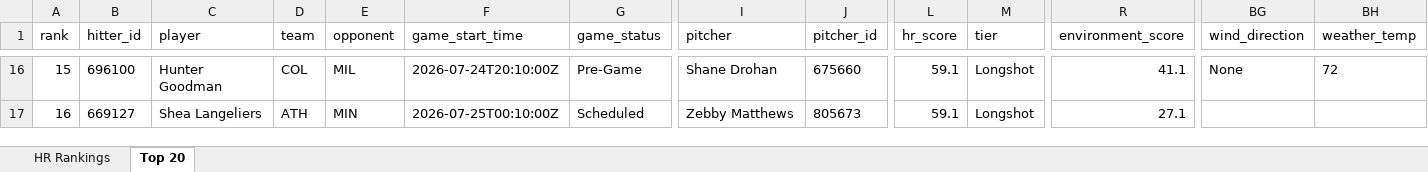
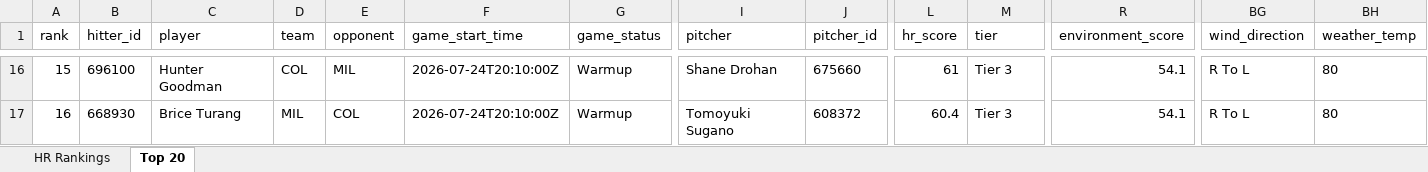
Before and after one commit to etbell28/barreliq, an Excel workbook: outputs/daily/hr_rankings_2026-07-24.xlsx, sheet Top 20, drawn as a sheet; only a part is shown, gaps mark what is left out; values as stored, in another font and other column widths than the file's, no borders; the diff covers the shown part only; the diff names each change by its address in the sheet, - before the commit and + after, or states it on an @@ line.

```diff
--- a/outputs/daily/hr_rankings_2026-07-24.xlsx (sheet Top 20)
+++ b/outputs/daily/hr_rankings_2026-07-24.xlsx (sheet Top 20)
-G16 (game_status): Pre-Game
+G16 (game_status): Warmup
-L16 (hr_score): 59.1
+L16 (hr_score): 61
-M16:M17 (tier): Longshot
+M16:M17 (tier): Tier 3
-R16 (environment_score): 41.1
+R16 (environment_score): 54.1
-BG16 (wind_direction): None
+BG16 (wind_direction): R To L
-BH16 (weather_temp): 72
+BH16 (weather_temp): 80
-B17 (hitter_id): 669127
+B17 (hitter_id): 668930
-C17 (player): Shea Langeliers
+C17 (player): Brice Turang
-D17 (team): ATH
+D17 (team): MIL
-E17 (opponent): MIN
+E17 (opponent): COL
-F17 (game_start_time): 2026-07-25T00:10:00Z
+F17 (game_start_time): 2026-07-24T20:10:00Z
-G17 (game_status): Scheduled
+G17 (game_status): Warmup
-I17 (pitcher): Zebby Matthews
+I17 (pitcher): Tomoyuki Sugano
-J17 (pitcher_id): 805673
+J17 (pitcher_id): 608372
-L17 (hr_score): 59.1
+L17 (hr_score): 60.4
-R17 (environment_score): 27.1
+R17 (environment_score): 54.1
-BG17 (wind_direction): (empty)
+BG17 (wind_direction): R To L
-BH17 (weather_temp): (empty)
+BH17 (weather_temp): 80
```
Also changed, not shown: 3 added rows, 3 removed rows and 494 edited cells elsewhere in this sheet, sheet HR Rankings, outputs/daily/hr_rankings_2026-07-24_full.xlsx, outputs/hr_rankings.xlsx, 13 other files.
